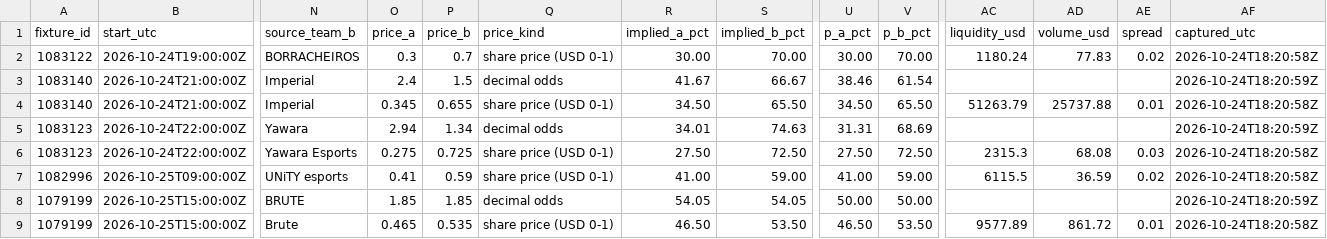
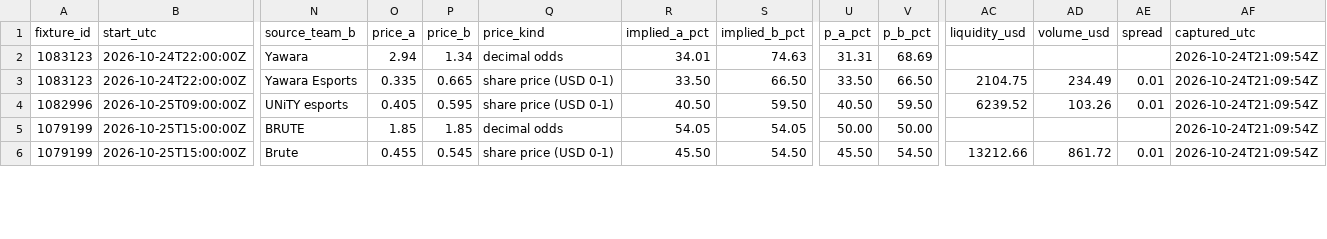
Before and after one commit to buffedlizard55-lab/MaltaProj1, a CSV file: feeds/data/market_feed.csv, drawn as a sheet; only a part is shown, gaps mark what is left out; removed rows and columns are numbered as before the commit, all else as after; rows hold the shown columns only; the diff covers the shown part only; the diff names each change by its address in the sheet, - before the commit and + after, or states it on an @@ line.

```diff
--- a/feeds/data/market_feed.csv
+++ b/feeds/data/market_feed.csv
-row 2: 1083122 | 2026-10-24T19:00:00Z | BORRACHEIROS | 0.3 | 0.7 | share price (USD 0-1) | 30.00 | 70.00 | 30.00 | 70.00 | 1180.24 | 77.83 | 0.02 | 2026-10-24T18:20:58Z
-row 3: 1083140 | 2026-10-24T21:00:00Z | Imperial | 2.4 | 1.5 | decimal odds | 41.67 | 66.67 | 38.46 | 61.54 |  |  |  | 2026-10-24T18:20:59Z
-row 4: 1083140 | 2026-10-24T21:00:00Z | Imperial | 0.345 | 0.655 | share price (USD 0-1) | 34.50 | 65.50 | 34.50 | 65.50 | 51263.79 | 25737.88 | 0.01 | 2026-10-24T18:20:58Z
-AF2 (captured_utc): 2026-10-24T18:20:59Z
+AF2 (captured_utc): 2026-10-24T21:09:54Z
-O3 (price_a): 0.275
+O3 (price_a): 0.335
-P3 (price_b): 0.725
+P3 (price_b): 0.665
-R3 (implied_a_pct): 27.50
+R3 (implied_a_pct): 33.50
-S3 (implied_b_pct): 72.50
+S3 (implied_b_pct): 66.50
-U3 (p_a_pct): 27.50
+U3 (p_a_pct): 33.50
-V3 (p_b_pct): 72.50
+V3 (p_b_pct): 66.50
-AC3 (liquidity_usd): 2315.3
+AC3 (liquidity_usd): 2104.75
-AD3 (volume_usd): 68.08
+AD3 (volume_usd): 234.49
-AE3 (spread): 0.03
+AE3 (spread): 0.01
-AF3:AF4 (captured_utc): 2026-10-24T18:20:58Z
+AF3:AF4 (captured_utc): 2026-10-24T21:09:54Z
-O4 (price_a): 0.41
+O4 (price_a): 0.405
-P4 (price_b): 0.59
+P4 (price_b): 0.595
-R4 (implied_a_pct): 41.00
+R4 (implied_a_pct): 40.50
-S4 (implied_b_pct): 59.00
+S4 (implied_b_pct): 59.50
-U4 (p_a_pct): 41.00
+U4 (p_a_pct): 40.50
-V4 (p_b_pct): 59.00
+V4 (p_b_pct): 59.50
-AC4 (liquidity_usd): 6115.5
+AC4 (liquidity_usd): 6239.52
-AD4 (volume_usd): 36.59
+AD4 (volume_usd): 103.26
-AE4 (spread): 0.02
+AE4 (spread): 0.01
-AF5 (captured_utc): 2026-10-24T18:20:59Z
+AF5 (captured_utc): 2026-10-24T21:09:54Z
-O6 (price_a): 0.465
+O6 (price_a): 0.455
-P6 (price_b): 0.535
+P6 (price_b): 0.545
-R6 (implied_a_pct): 46.50
+R6 (implied_a_pct): 45.50
-S6 (implied_b_pct): 53.50
+S6 (implied_b_pct): 54.50
-U6 (p_a_pct): 46.50
+U6 (p_a_pct): 45.50
-V6 (p_b_pct): 53.50
+V6 (p_b_pct): 54.50
-AC6 (liquidity_usd): 9577.89
+AC6 (liquidity_usd): 13212.66
-AF6 (captured_utc): 2026-10-24T18:20:58Z
+AF6 (captured_utc): 2026-10-24T21:09:54Z
```
Also changed, not shown: 51 edited cells elsewhere in this file, feeds/data/fixtures.csv, feeds/data/flags.csv, 11 other files.
